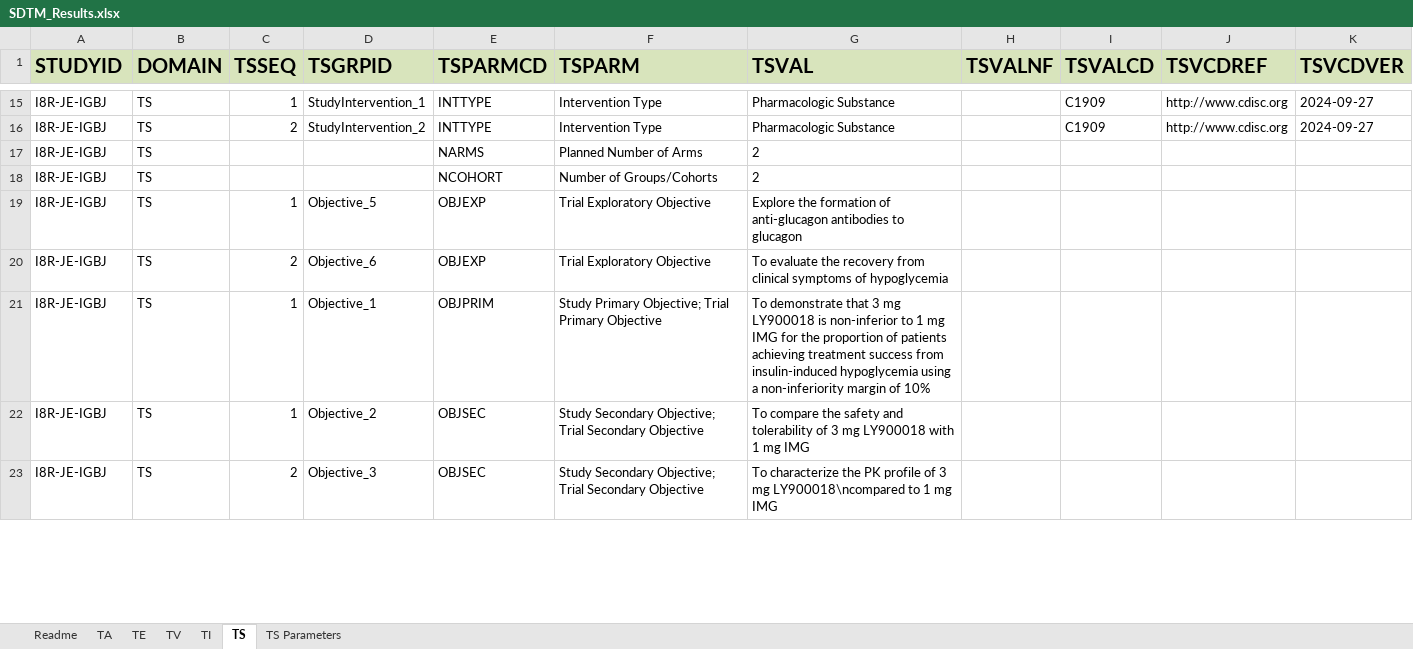
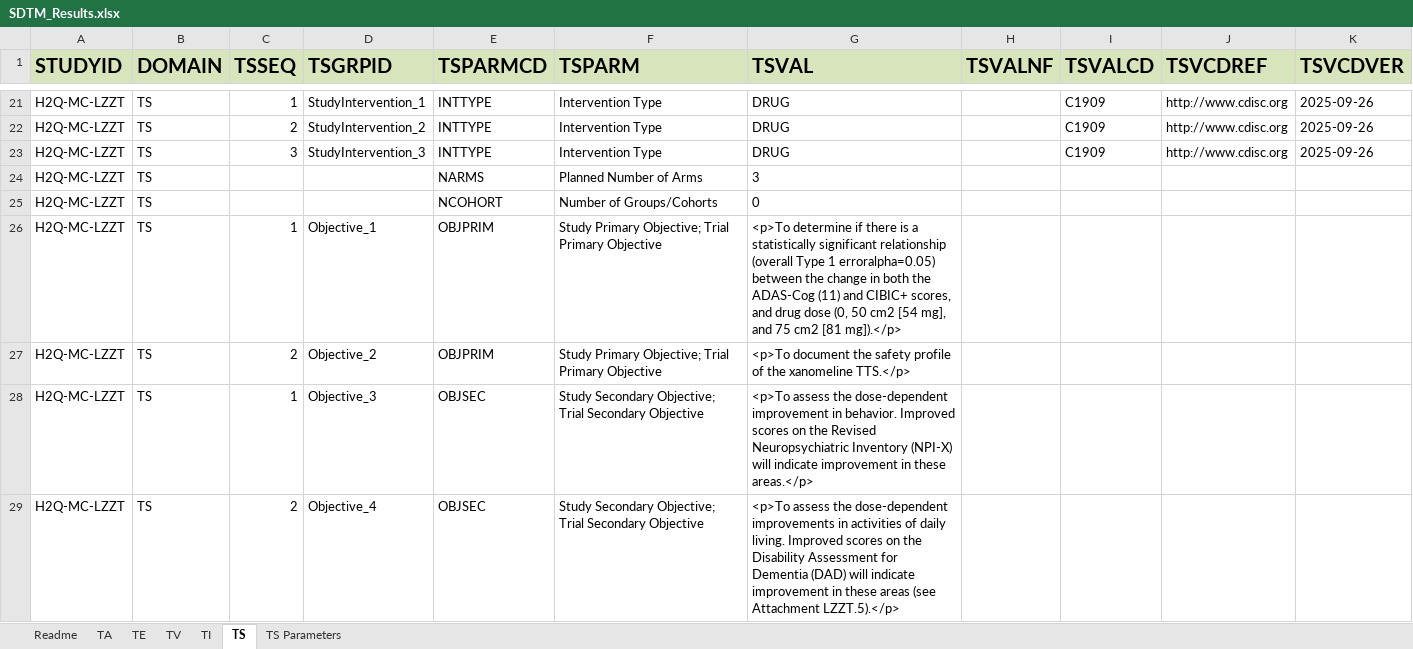
Before and after one commit to ClinLine/USDM_SDTM_mapper, an Excel workbook: Output/SDTM_Results.xlsx, sheet TS, drawn as a sheet; only a part is shown, gaps mark what is left out; values as stored, in another font and other column widths than the file's, no borders; removed rows and columns are numbered as before the commit, all else as after; the diff covers the shown part only; the diff names each change by its address in the sheet, - before the commit and + after, or states it on an @@ line.

```diff
--- a/Output/SDTM_Results.xlsx (sheet TS)
+++ b/Output/SDTM_Results.xlsx (sheet TS)
-A21:A22 (STUDYID): I8R-JE-IGBJ
+A21:A22 (STUDYID): H2Q-MC-LZZT
-G21:G22 (TSVAL): Pharmacologic Substance
+G21:G22 (TSVAL): DRUG
-K21:K22 (TSVCDVER): 2024-09-27
+K21:K22 (TSVCDVER): 2025-09-26
+row 23: H2Q-MC-LZZT | TS | 3 | StudyIntervention_3 | INTTYPE | Intervention Type | DRUG |  | C1909 | http://www.cdisc.org | 2025-09-26
-A24:A25 (STUDYID): I8R-JE-IGBJ
+A24:A25 (STUDYID): H2Q-MC-LZZT
-G24 (TSVAL): 2
+G24 (TSVAL): 3
-G25 (TSVAL): 2
+G25 (TSVAL): 0
-row 19: I8R-JE-IGBJ | TS | 1 | Objective_5 | OBJEXP | Trial Exploratory Objective | Explore the formation of anti-glucagon antibodies to glucagon
-row 20: I8R-JE-IGBJ | TS | 2 | Objective_6 | OBJEXP | Trial Exploratory Objective | To evaluate the recovery from clinical symptoms of hypoglycemia
-A26 (STUDYID): I8R-JE-IGBJ
+A26 (STUDYID): H2Q-MC-LZZT
-G26 (TSVAL): To demonstrate that 3 mg LY900018 is non-inferior to 1 mg IMG for the proportion of patients achieving treatment success from insulin-induced hypoglycemia using a non-inferiority margin of 10%
+G26 (TSVAL): <p>To determine if there is a statistically significant relationship (overall Type 1 erroralpha=0.05) between the change in both the ADAS-Cog (11) and CIBIC+ scores, and drug dose (0, 50 cm2 [54 mg], and 75 cm2 [81 mg]).</p>
+row 27: H2Q-MC-LZZT | TS | 2 | Objective_2 | OBJPRIM | Study Primary Objective; Trial Primary Objective | <p>To document the safety profile of the xanomeline TTS.</p>
-A28:A29 (STUDYID): I8R-JE-IGBJ
+A28:A29 (STUDYID): H2Q-MC-LZZT
-D28 (TSGRPID): Objective_2
+D28 (TSGRPID): Objective_3
-G28 (TSVAL): To compare the safety and tolerability of 3 mg LY900018 with 1 mg IMG
+G28 (TSVAL): <p>To assess the dose-dependent improvement in behavior. Improved scores on the Revised Neuropsychiatric Inventory (NPI-X) will indicate improvement in these areas.</p>
-D29 (TSGRPID): Objective_3
+D29 (TSGRPID): Objective_4
-G29 (TSVAL): To characterize the PK profile of 3 mg LY900018\ncompared to 1 mg IMG
+G29 (TSVAL): <p>To assess the dose-dependent improvements in activities of daily living. Improved scores on the Disability Assessment for Dementia (DAD) will indicate improvement in these areas (see Attachment LZZT.5).</p>
```
Also changed, not shown: 15 added rows, 77 edited cells and cell formats elsewhere in this sheet, sheet TI, sheet TV, sheet TA, sheet TE, sheet TS Parameters, 5 other files.
